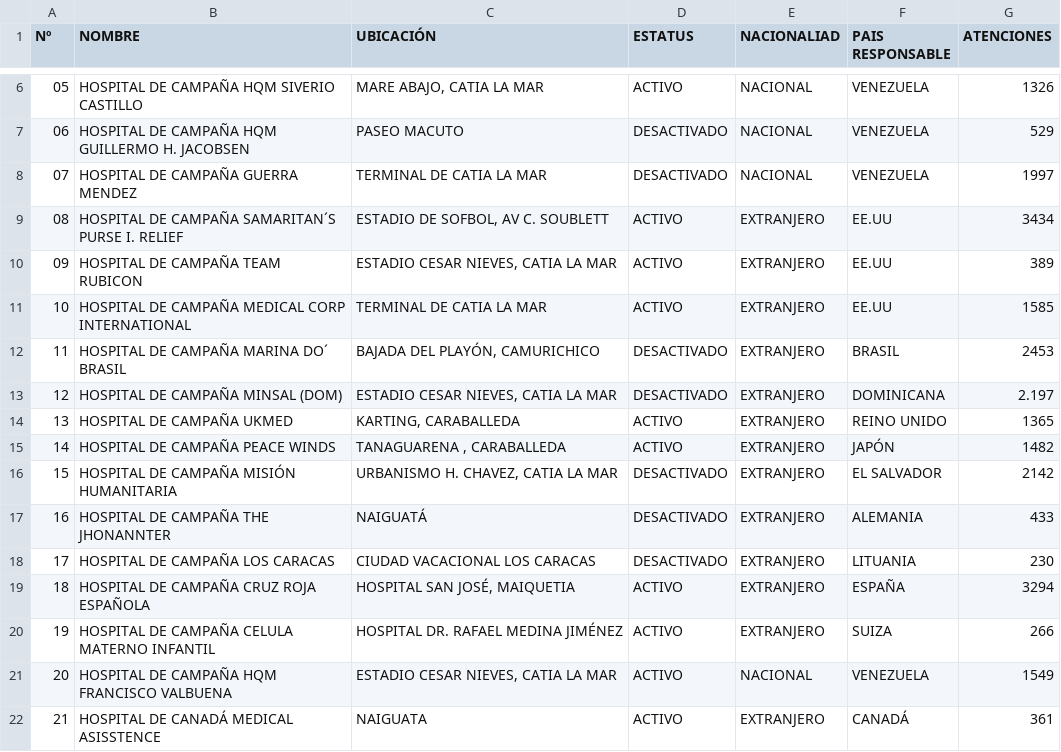
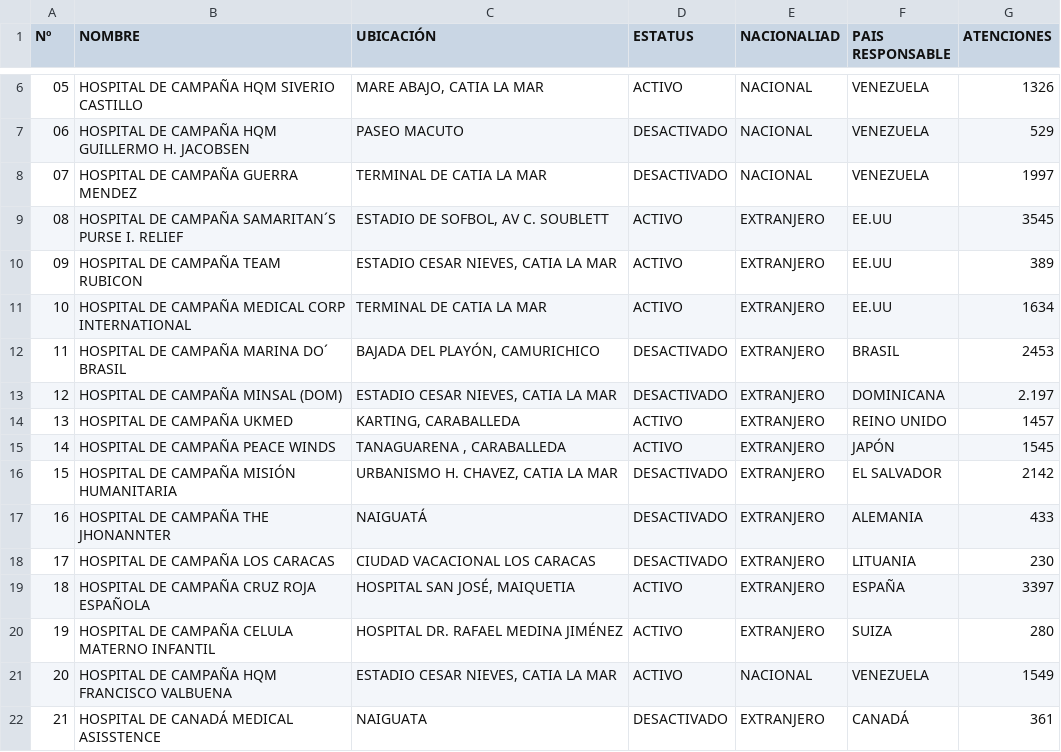
Before and after one commit to s2vivasjimmy-lgtm/mi_sistema, a CSV file: hospitales_de_campaña.csv, drawn as a sheet; only a part is shown, gaps mark what is left out.

Commit message:
Actualización datos Puesto Comando

```diff
--- a/hospitales_de_campaña.csv
+++ b/hospitales_de_campaña.csv
@@ -8,9 +8,9 @@ Nº,NOMBRE,UBICACIÓN,ESTATUS,NACIONALIAD,PAIS RESPONSABLE,ATENCIONES
 07,HOSPITAL DE CAMPAÑA GUERRA MENDEZ,TERMINAL DE CATIA LA MAR,DESACTIVADO,NACIONAL,VENEZUELA,1997
-08,HOSPITAL DE CAMPAÑA SAMARITAN´S PURSE I. RELIEF,"ESTADIO DE SOFBOL, AV C. SOUBLETT",ACTIVO,EXTRANJERO,EE.UU,3434
+08,HOSPITAL DE CAMPAÑA SAMARITAN´S PURSE I. RELIEF,"ESTADIO DE SOFBOL, AV C. SOUBLETT",ACTIVO,EXTRANJERO,EE.UU,3545
 09,HOSPITAL DE CAMPAÑA TEAM RUBICON,"ESTADIO CESAR NIEVES, CATIA LA MAR",ACTIVO,EXTRANJERO,EE.UU,389
-10,HOSPITAL DE CAMPAÑA MEDICAL CORP INTERNATIONAL,TERMINAL DE CATIA LA MAR,ACTIVO,EXTRANJERO,EE.UU,1585
+10,HOSPITAL DE CAMPAÑA MEDICAL CORP INTERNATIONAL,TERMINAL DE CATIA LA MAR,ACTIVO,EXTRANJERO,EE.UU,1634
 11,HOSPITAL DE CAMPAÑA MARINA DO´ BRASIL,"BAJADA DEL PLAYÓN, CAMURICHICO",DESACTIVADO,EXTRANJERO,BRASIL,2453
 12,HOSPITAL DE CAMPAÑA MINSAL (DOM),"ESTADIO CESAR NIEVES, CATIA LA MAR",DESACTIVADO,EXTRANJERO,DOMINICANA,2.197
-13,HOSPITAL DE CAMPAÑA UKMED,"KARTING, CARABALLEDA",ACTIVO,EXTRANJERO,REINO UNIDO,1365
-14,HOSPITAL DE CAMPAÑA PEACE WINDS,"TANAGUARENA , CARABALLEDA",ACTIVO,EXTRANJERO,JAPÓN,1482
+13,HOSPITAL DE CAMPAÑA UKMED,"KARTING, CARABALLEDA",ACTIVO,EXTRANJERO,REINO UNIDO,1457
+14,HOSPITAL DE CAMPAÑA PEACE WINDS,"TANAGUARENA , CARABALLEDA",ACTIVO,EXTRANJERO,JAPÓN,1545
 15,HOSPITAL DE CAMPAÑA MISIÓN HUMANITARIA,"URBANISMO H. CHAVEZ, CATIA LA MAR",DESACTIVADO,EXTRANJERO,EL SALVADOR,2142
@@ -18,5 +18,5 @@ Nº,NOMBRE,UBICACIÓN,ESTATUS,NACIONALIAD,PAIS RESPONSABLE,ATENCIONES
 17,HOSPITAL DE CAMPAÑA LOS CARACAS,CIUDAD VACACIONAL LOS CARACAS,DESACTIVADO,EXTRANJERO,LITUANIA,230
-18,HOSPITAL DE CAMPAÑA CRUZ ROJA ESPAÑOLA,"HOSPITAL SAN JOSÉ,  MAIQUETIA",ACTIVO,EXTRANJERO,ESPAÑA,3294
-19,HOSPITAL DE CAMPAÑA CELULA MATERNO INFANTIL,HOSPITAL DR. RAFAEL MEDINA JIMÉNEZ,ACTIVO,EXTRANJERO,SUIZA,266
+18,HOSPITAL DE CAMPAÑA CRUZ ROJA ESPAÑOLA,"HOSPITAL SAN JOSÉ,  MAIQUETIA",ACTIVO,EXTRANJERO,ESPAÑA,3397
+19,HOSPITAL DE CAMPAÑA CELULA MATERNO INFANTIL,HOSPITAL DR. RAFAEL MEDINA JIMÉNEZ,ACTIVO,EXTRANJERO,SUIZA,280
 20,HOSPITAL DE CAMPAÑA HQM FRANCISCO VALBUENA,"ESTADIO CESAR NIEVES, CATIA LA MAR",ACTIVO,NACIONAL,VENEZUELA,1549
-21,HOSPITAL DE CANADÁ MEDICAL ASISSTENCE,NAIGUATA,ACTIVO,EXTRANJERO,CANADÁ,361
+21,HOSPITAL DE CANADÁ MEDICAL ASISSTENCE,NAIGUATA,DESACTIVADO,EXTRANJERO,CANADÁ,361
```
